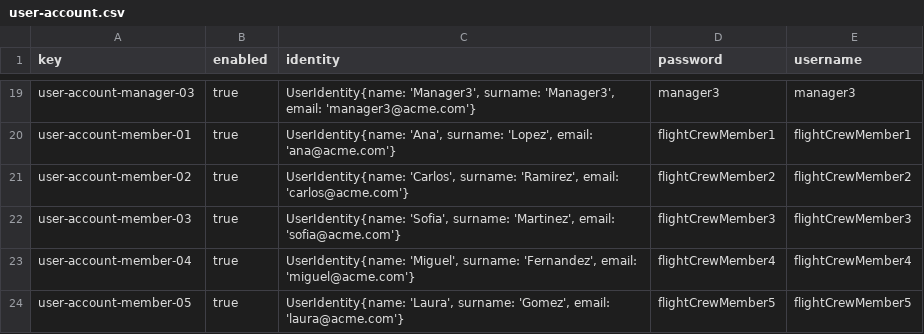
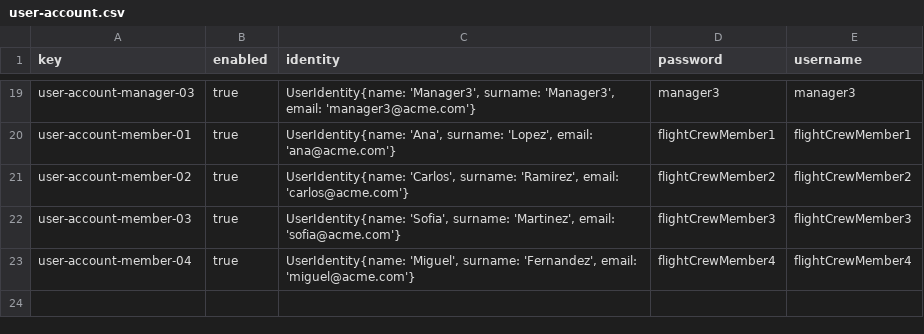
Before and after one commit to virmesper/Acme-ANS-C3, a CSV file: src/main/resources/WEB-INF/data/sample/user-account.csv, drawn as a sheet; only a part is shown, gaps mark what is left out; the diff names each change by its address in the sheet, - before the commit and + after, or states it on an @@ line.

```diff
--- a/src/main/resources/WEB-INF/data/sample/user-account.csv
+++ b/src/main/resources/WEB-INF/data/sample/user-account.csv
-row 24: user-account-member-05 | true | UserIdentity{name: 'Laura', surname: 'Gomez', email: 'laura@acme.com'} | flightCrewMember5 | flightCrewMember5
```
Also changed, not shown: src/main/resources/WEB-INF/data/sample/activityLog.csv, src/main/resources/WEB-INF/data/sample/flightAssignment.csv, 38 other files.
